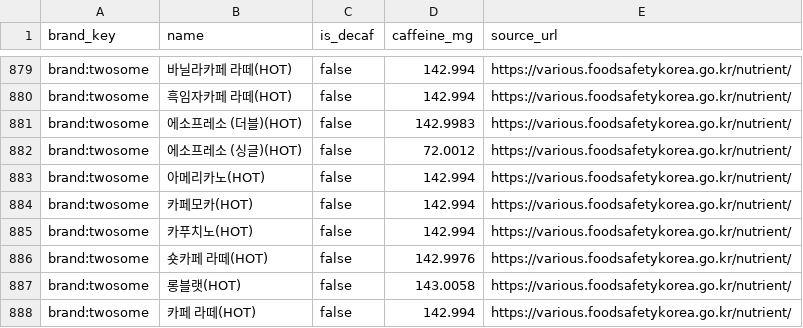
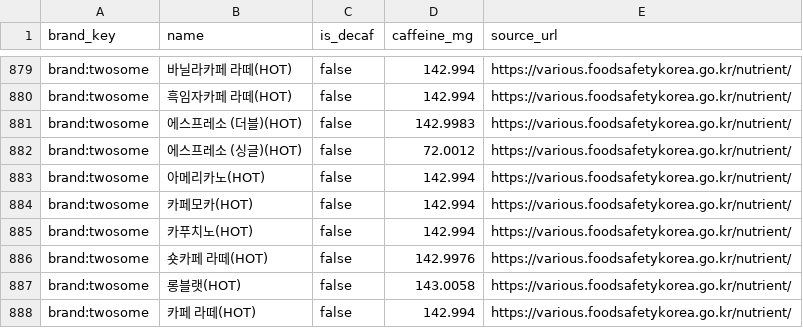
Before and after one commit to gayeoniee/coffee-sommelier, a CSV file: data/competition/04_데이터셋_menu_items.csv, drawn as a sheet; only a part is shown, gaps mark what is left out.

```diff
--- a/data/competition/04_데이터셋_menu_items.csv
+++ b/data/competition/04_데이터셋_menu_items.csv
@@ -880,4 +880,4 @@ brand:twosome,바닐라카페 라떼(HOT),false,142.994,https://various.foodsafe
 brand:twosome,흑임자카페 라떼(HOT),false,142.994,https://various.foodsafetykorea.go.kr/nutrient/
-brand:twosome,에소프레소 (더블)(HOT),false,142.9983,https://various.foodsafetykorea.go.kr/nutrient/
-brand:twosome,에소프레소 (싱글)(HOT),false,72.0012,https://various.foodsafetykorea.go.kr/nutrient/
+brand:twosome,에스프레소 (더블)(HOT),false,142.9983,https://various.foodsafetykorea.go.kr/nutrient/
+brand:twosome,에스프레소 (싱글)(HOT),false,72.0012,https://various.foodsafetykorea.go.kr/nutrient/
 brand:twosome,아메리카노(HOT),false,142.994,https://various.foodsafetykorea.go.kr/nutrient/
```
Also changed, not shown: 9 other files.
